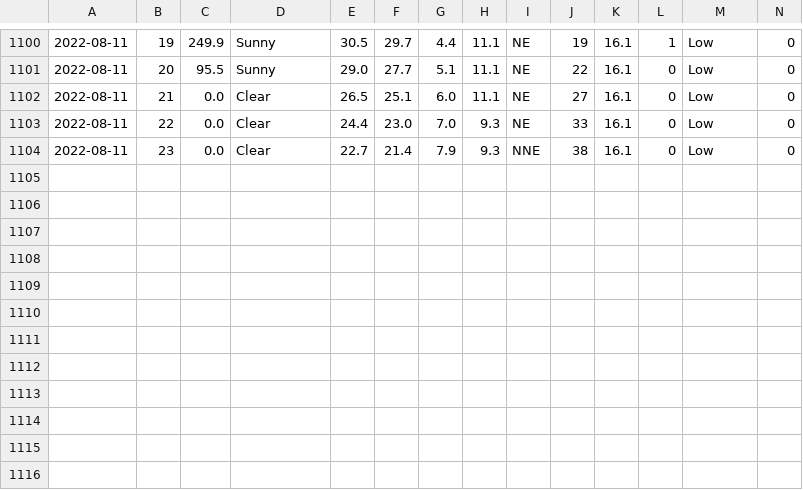
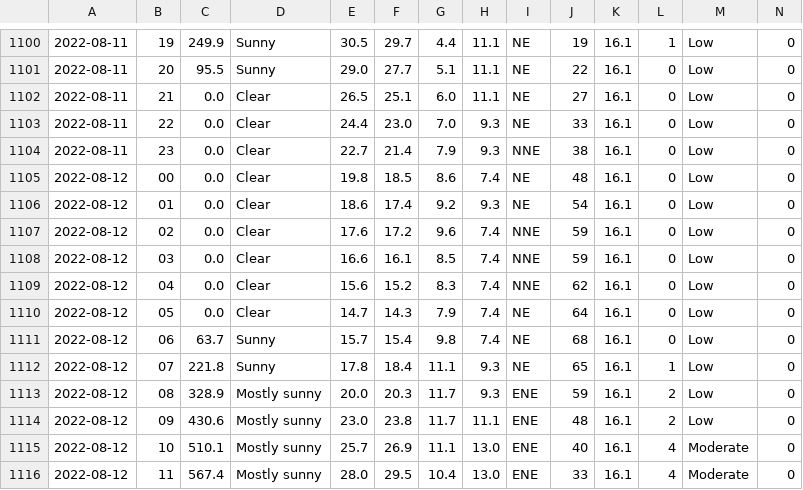
Before and after one commit to Mubeen31/solar-power-and-weather-data, a CSV file: hourly_weather_forecasted_data.csv, drawn as a sheet; only a part is shown, gaps mark what is left out; rows hold the shown columns only; the diff names each change by its address in the sheet, - before the commit and + after, or states it on an @@ line.

Commit message:
first commit

```diff
--- a/hourly_weather_forecasted_data.csv
+++ b/hourly_weather_forecasted_data.csv
+row 1105: 2022-08-12 | 00 | 0.0 | Clear | 19.8 | 18.5 | 8.6 | 7.4 | NE | 48 | 16.1 | 0 | Low | 0
+row 1106: 2022-08-12 | 01 | 0.0 | Clear | 18.6 | 17.4 | 9.2 | 9.3 | NE | 54 | 16.1 | 0 | Low | 0
+row 1107: 2022-08-12 | 02 | 0.0 | Clear | 17.6 | 17.2 | 9.6 | 7.4 | NNE | 59 | 16.1 | 0 | Low | 0
+row 1108: 2022-08-12 | 03 | 0.0 | Clear | 16.6 | 16.1 | 8.5 | 7.4 | NNE | 59 | 16.1 | 0 | Low | 0
+row 1109: 2022-08-12 | 04 | 0.0 | Clear | 15.6 | 15.2 | 8.3 | 7.4 | NNE | 62 | 16.1 | 0 | Low | 0
+row 1110: 2022-08-12 | 05 | 0.0 | Clear | 14.7 | 14.3 | 7.9 | 7.4 | NE | 64 | 16.1 | 0 | Low | 0
+row 1111: 2022-08-12 | 06 | 63.7 | Sunny | 15.7 | 15.4 | 9.8 | 7.4 | NE | 68 | 16.1 | 0 | Low | 0
+row 1112: 2022-08-12 | 07 | 221.8 | Sunny | 17.8 | 18.4 | 11.1 | 9.3 | NE | 65 | 16.1 | 1 | Low | 0
+row 1113: 2022-08-12 | 08 | 328.9 | Mostly sunny | 20.0 | 20.3 | 11.7 | 9.3 | ENE | 59 | 16.1 | 2 | Low | 0
+row 1114: 2022-08-12 | 09 | 430.6 | Mostly sunny | 23.0 | 23.8 | 11.7 | 11.1 | ENE | 48 | 16.1 | 2 | Low | 0
+row 1115: 2022-08-12 | 10 | 510.1 | Mostly sunny | 25.7 | 26.9 | 11.1 | 13.0 | ENE | 40 | 16.1 | 4 | Moderate | 0
+row 1116: 2022-08-12 | 11 | 567.4 | Mostly sunny | 28.0 | 29.5 | 10.4 | 13.0 | ENE | 33 | 16.1 | 4 | Moderate | 0
```
